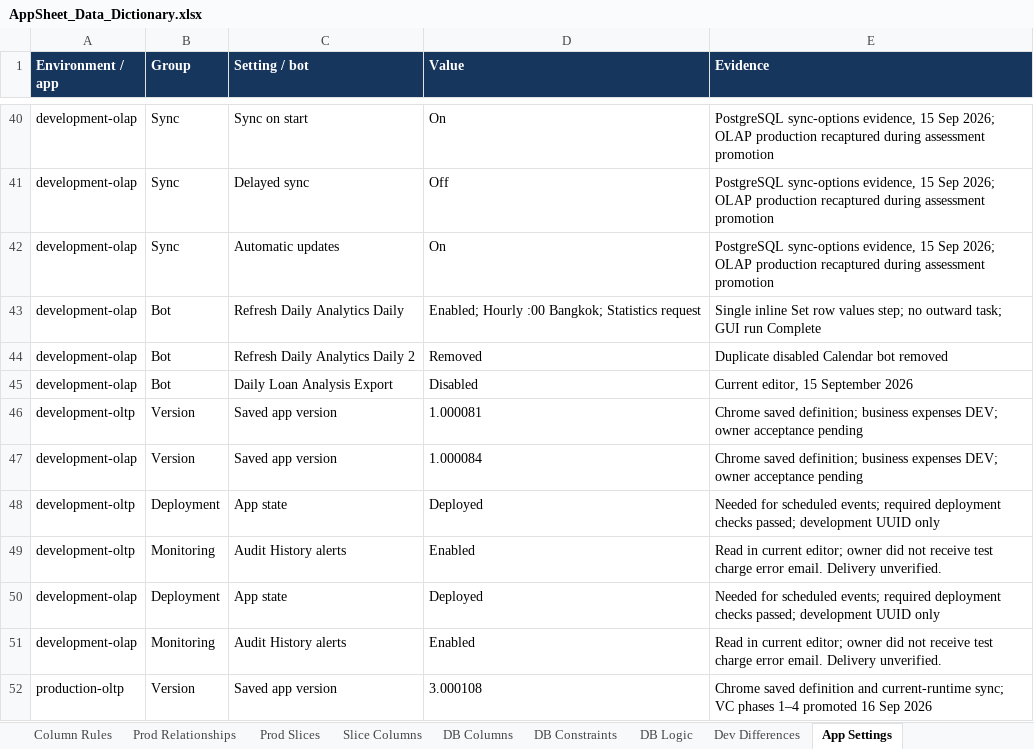
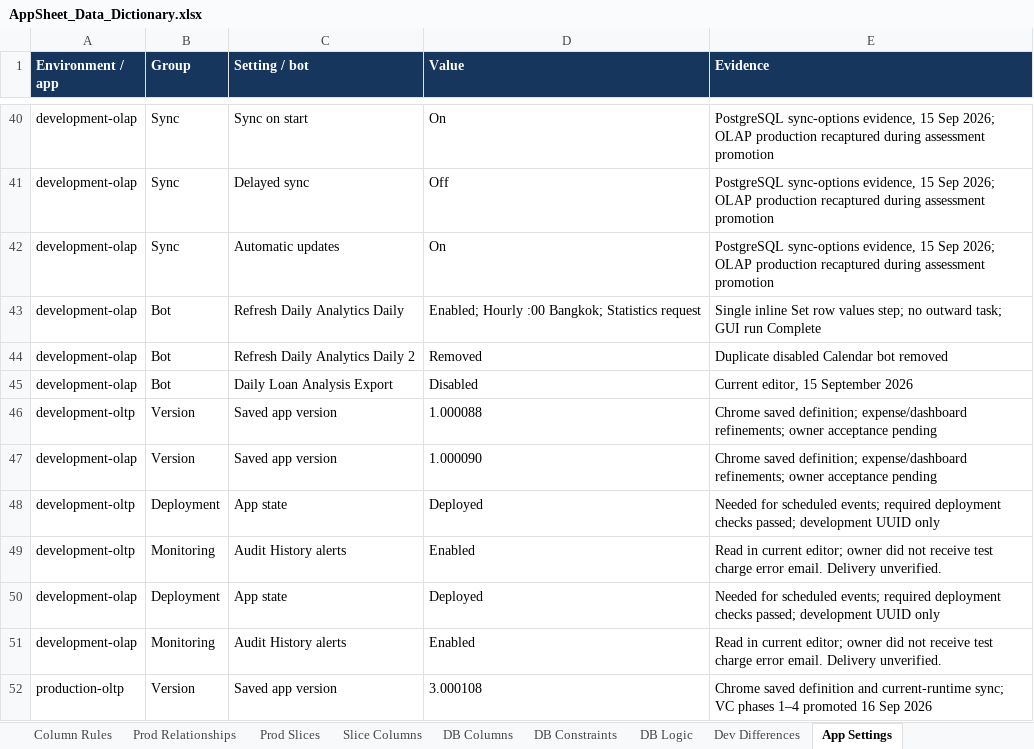
Before and after one commit to welct0407/MW-Credit-App, an Excel workbook: Documents/AppSheet_Data_Dictionary.xlsx, sheet App Settings, drawn as a sheet; only a part is shown, gaps mark what is left out; values as stored, in another font and other column widths than the file's, no borders; the diff names each change by its address in the sheet, - before the commit and + after, or states it on an @@ line.

Commit message:
Refine DEV expense deck and net income dashboards

```diff
--- a/Documents/AppSheet_Data_Dictionary.xlsx (sheet App Settings)
+++ b/Documents/AppSheet_Data_Dictionary.xlsx (sheet App Settings)
-D46 (Value): 1.000081
+D46 (Value): 1.000088
-E46:E47 (Evidence): …saved definition; business expenses DEV; owner acceptance…
+E46:E47 (Evidence): …saved definition; expense/dashboard refinements; owner acceptance…
-D47 (Value): 1.000084
+D47 (Value): 1.000090
```
Also changed, not shown: sheet Dev Differences, sheet Guide, 12 other files.
